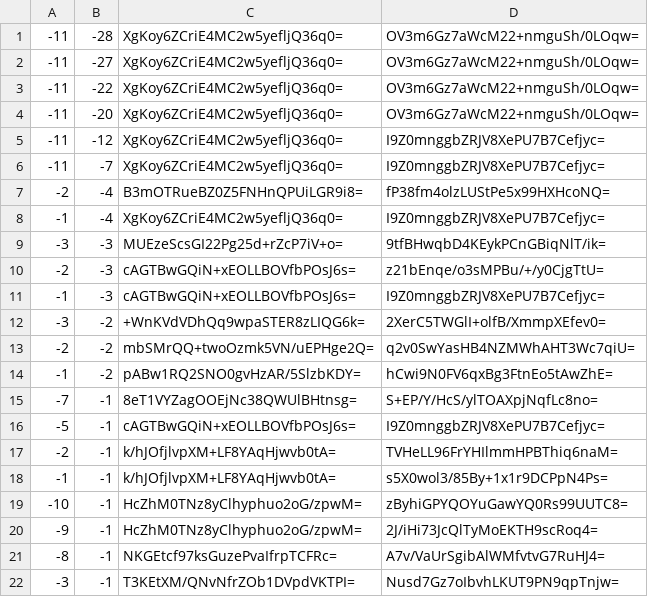
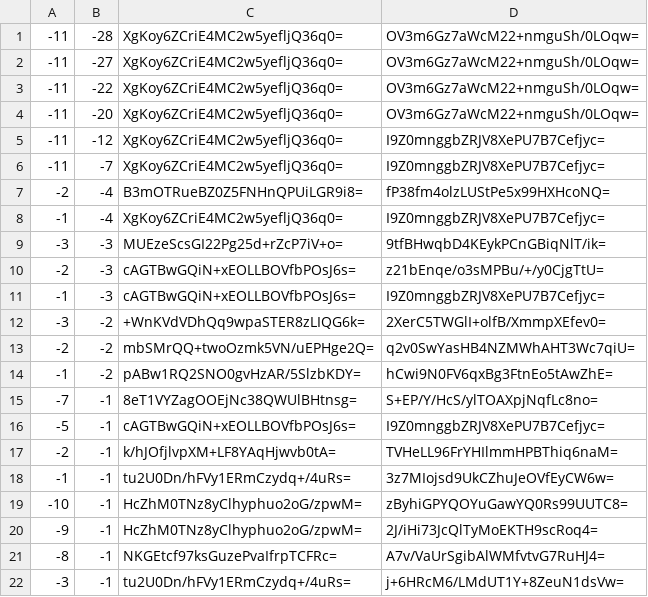
Before and after one commit to mochimochiomochi/mochicraftmap2, a CSV file: nether/tiles/zoom.-2/metadata/k.-1.-1.csv, drawn as a sheet.

```diff
--- a/nether/tiles/zoom.-2/metadata/k.-1.-1.csv
+++ b/nether/tiles/zoom.-2/metadata/k.-1.-1.csv
@@ -17,3 +17,3 @@
 -2,-1,k/hJOfjlvpXM+LF8YAqHjwvb0tA=,TVHeLL96FrYHIlmmHPBThiq6naM=
--1,-1,k/hJOfjlvpXM+LF8YAqHjwvb0tA=,s5X0wol3/85By+1x1r9DCPpN4Ps=
+-1,-1,tu2U0Dn/hFVy1ERmCzydq+/4uRs=,3z7MIojsd9UkCZhuJeOVfEyCW6w=
 -10,-1,HcZhM0TNz8yClhyphuo2oG/zpwM=,zByhiGPYQOYuGawYQ0Rs99UUTC8=
@@ -21,2 +21,2 @@
 -8,-1,NKGEtcf97ksGuzePvaIfrpTCFRc=,A7v/VaUrSgibAlWMfvtvG7RuHJ4=
--3,-1,T3KEtXM/QNvNfrZOb1DVpdVKTPI=,Nusd7Gz7oIbvhLKUT9PN9qpTnjw=
+-3,-1,tu2U0Dn/hFVy1ERmCzydq+/4uRs=,j+6HRcM6/LMdUT1Y+8ZeuN1dsVw=
```
Also changed, not shown: nether/tiles/zoom.-1/metadata/k.-1.-1.csv, nether/tiles/zoom.-1/metadata/k.-1.0.csv, 53 other files.
